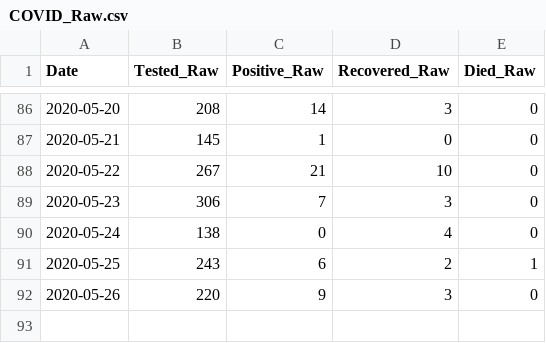
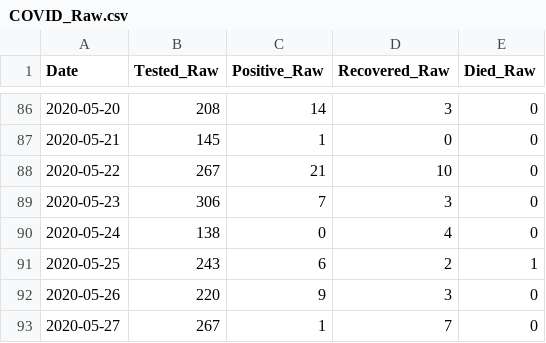
Before and after one commit to bnice5000/COVID-STATS, a CSV file: Data/COVID_Raw.csv, drawn as a sheet; only a part is shown, gaps mark what is left out.

```diff
--- a/Data/COVID_Raw.csv
+++ b/Data/COVID_Raw.csv
@@ -92 +92,2 @@ Date,Tested_Raw,Positive_Raw,Recovered_Raw,Died_Raw
 2020-05-26,220,9,3,0
+2020-05-27,267,1,7,0
```
Also changed, not shown: 13 other files.
